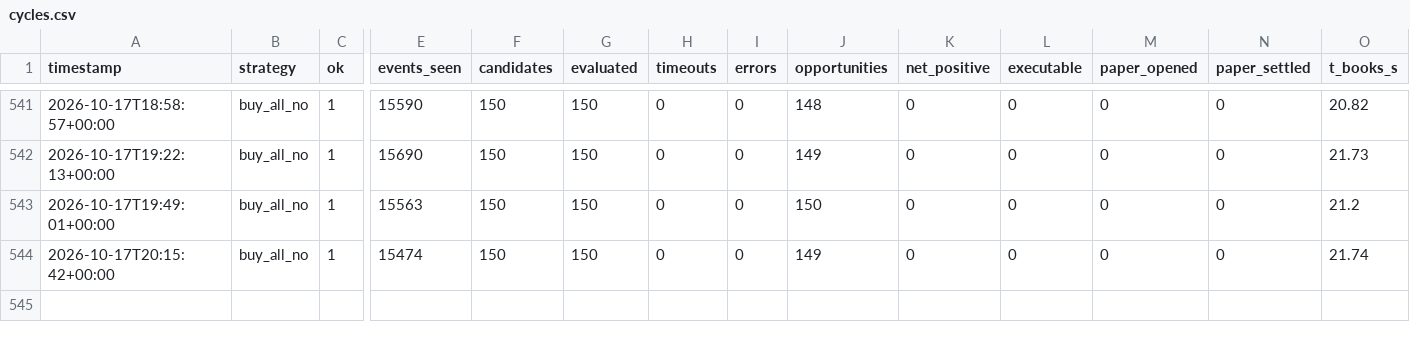
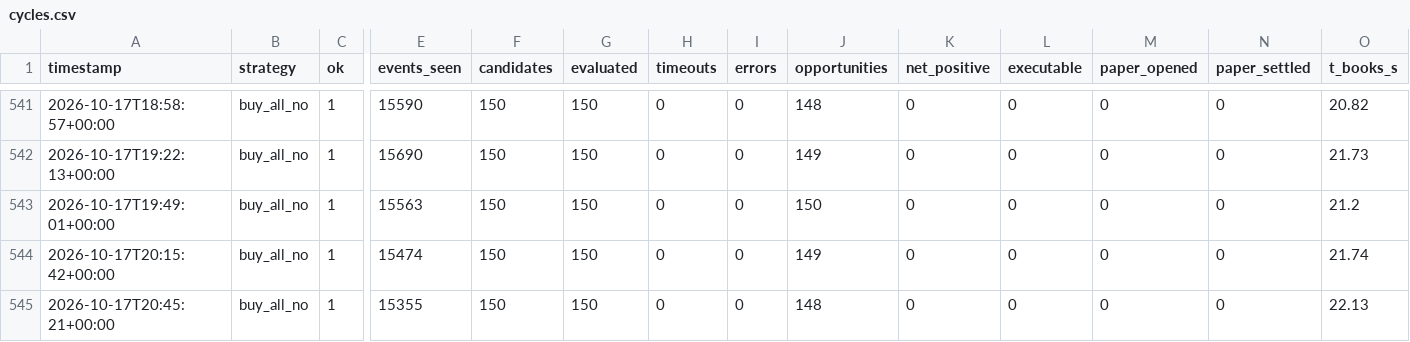
Before and after one commit to alannesper10/Pie-a-pie, a CSV file: data/strategies/buy_all_no/cycles.csv, drawn as a sheet; only a part is shown, gaps mark what is left out; rows hold the shown columns only; the diff names each change by its address in the sheet, - before the commit and + after, or states it on an @@ line.

```diff
--- a/data/strategies/buy_all_no/cycles.csv
+++ b/data/strategies/buy_all_no/cycles.csv
+row 545: 2026-10-17T20:45:21+00:00 | buy_all_no | 1 | 15355 | 150 | 150 | 0 | 0 | 148 | 0 | 0 | 0 | 0 | 22.13
```
Also changed, not shown: data/cycles.csv, data/strategies/buy_all_no/discards.csv, 7 other files.
